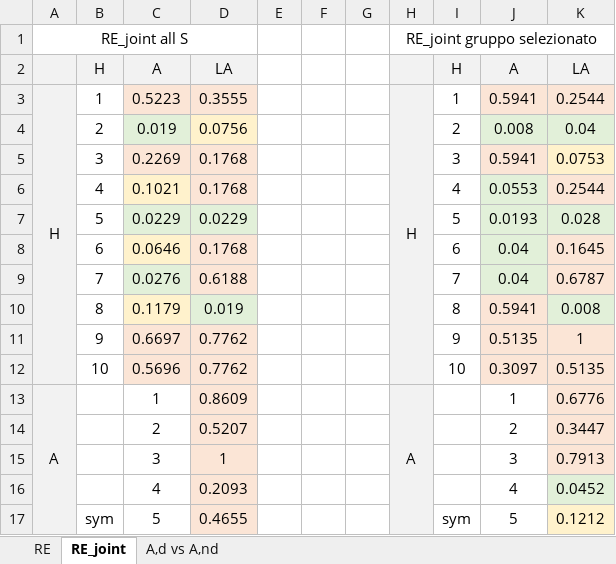
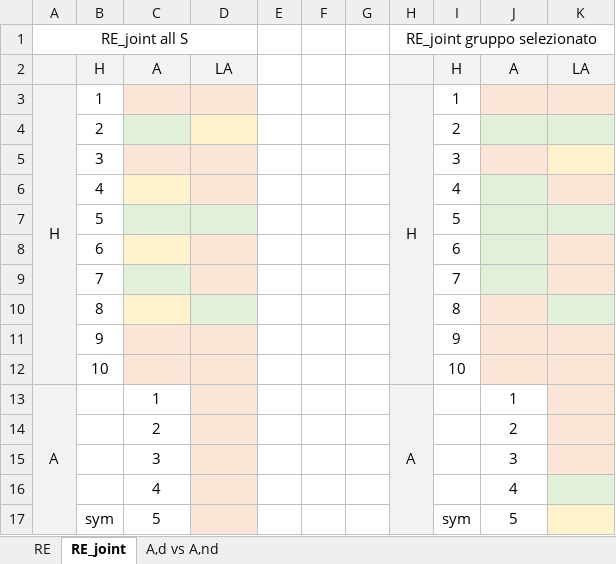
Before and after one commit to fpetracci/rob_upperlimb_strokes, an Excel workbook: Data Analysis/07_reconstruction_error/Reconstruct Error Paperlike/recon_error_stat.xlsx, sheet RE_joint, drawn as a sheet; only a part is shown; values as stored, in another font and other column widths than the file's, no borders; removed rows and columns are numbered as before the commit, all else as after; the diff covers the shown part only; the diff names each change by its address in the sheet, - before the commit and + after, or states it on an @@ line.

Commit message:
ReStatAnalysis added some matches

```diff
--- a/Data Analysis/07_reconstruction_error/Reconstruct Error Paperlike/recon_error_stat.xlsx (sheet RE_joint)
+++ b/Data Analysis/07_reconstruction_error/Reconstruct Error Paperlike/recon_error_stat.xlsx (sheet RE_joint)
-C3: 0.5223
+C3: (empty)
-D3: 0.3555
+D3: (empty)
-J3: 0.5941
+J3: (empty)
-K3: 0.2544
+K3: (empty)
-row 4:  | 2 | 0.019 | 0.0756 |  |  |  |  | 2 | 0.008 | 0.04
-row 5:  | 3 | 0.2269 | 0.1768 |  |  |  |  | 3 | 0.5941 | 0.0753
-row 6:  | 4 | 0.1021 | 0.1768 |  |  |  |  | 4 | 0.0553 | 0.2544
-row 7:  | 5 | 0.0229 | 0.0229 |  |  |  |  | 5 | 0.0193 | 0.028
-row 8:  | 6 | 0.0646 | 0.1768 |  |  |  |  | 6 | 0.04 | 0.1645
-row 9:  | 7 | 0.0276 | 0.6188 |  |  |  |  | 7 | 0.04 | 0.6787
-row 10:  | 8 | 0.1179 | 0.019 |  |  |  |  | 8 | 0.5941 | 0.008
-row 11:  | 9 | 0.6697 | 0.7762 |  |  |  |  | 9 | 0.5135 | 1
-row 12:  | 10 | 0.5696 | 0.7762 |  |  |  |  | 10 | 0.3097 | 0.5135
+row 4:  | 2 |  |  |  |  |  |  | 2
+row 5:  | 3 |  |  |  |  |  |  | 3
+row 6:  | 4 |  |  |  |  |  |  | 4
+row 7:  | 5 |  |  |  |  |  |  | 5
+row 8:  | 6 |  |  |  |  |  |  | 6
+row 9:  | 7 |  |  |  |  |  |  | 7
+row 10:  | 8 |  |  |  |  |  |  | 8
+row 11:  | 9 |  |  |  |  |  |  | 9
+row 12:  | 10 |  |  |  |  |  |  | 10
-D13: 0.8609
+D13: (empty)
-K13: 0.6776
+K13: (empty)
-D14: 0.5207
+D14: (empty)
-K14: 0.3447
+K14: (empty)
-D15: 1
+D15: (empty)
-K15: 0.7913
+K15: (empty)
-D16: 0.2093
+D16: (empty)
-K16: 0.0452
+K16: (empty)
-D17: 0.4655
+D17: (empty)
-K17: 0.1212
+K17: (empty)
```
Also changed, not shown: 10 edited cells elsewhere in this sheet, sheet RE, sheet A,d vs A,nd, 1 other file.
